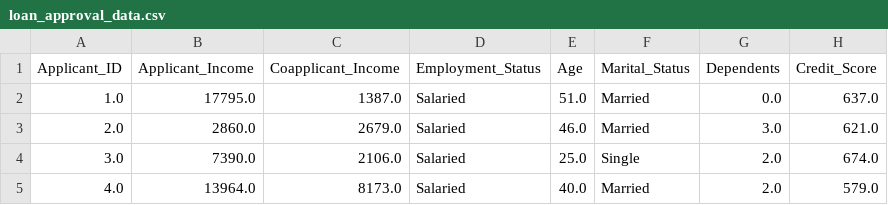
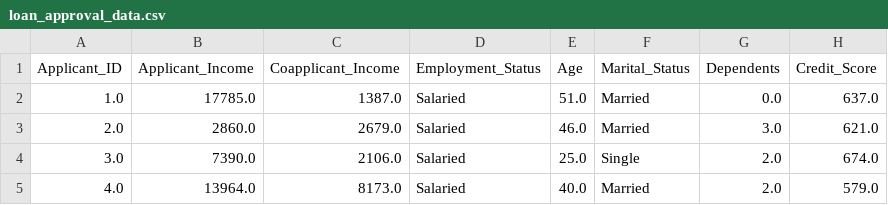
Before and after one commit to roshan16a-prog/LoanSense_loan_approval_predictor, a CSV file: LoanSense_loan_approval_predictor/Dataset/loan_approval_data.csv, drawn as a sheet; only a part is shown; the diff names each change by its address in the sheet, - before the commit and + after, or states it on an @@ line.

Commit message:
Modify Applicant_ID 1's income details
Updated the income of the first applicant in the dataset.

```diff
--- a/LoanSense_loan_approval_predictor/Dataset/loan_approval_data.csv
+++ b/LoanSense_loan_approval_predictor/Dataset/loan_approval_data.csv
-B2 (Applicant_Income): 17795.0
+B2 (Applicant_Income): 17785.0
```
